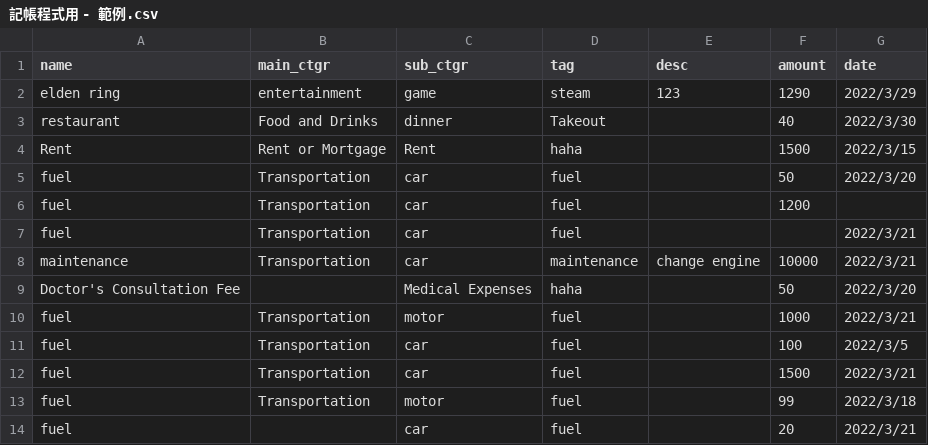
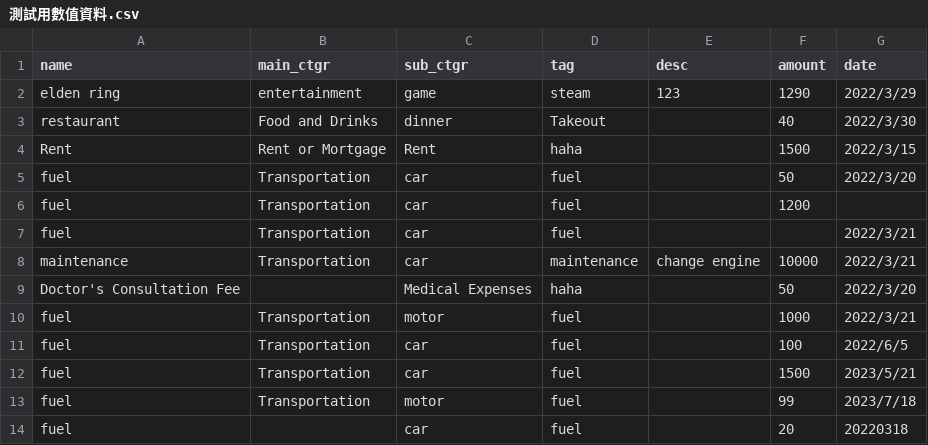
Before and after one commit to ezchuang/accounting-program, a CSV file: 測試用數值資料.csv (was 記帳程式用 - 範例.csv), drawn as a sheet.

```diff
--- a/記帳程式用 - 範例.csv
+++ b/測試用數值資料.csv
@@ -10,5 +10,5 @@ Doctor's Consultation Fee,,Medical Expenses,haha,,50,2022/3/20
 fuel,Transportation,motor,fuel,,1000,2022/3/21
-fuel,Transportation,car,fuel,,100,2022/3/5
-fuel,Transportation,car,fuel,,1500,2022/3/21
-fuel,Transportation,motor,fuel,,99,2022/3/18
-fuel,,car,fuel,,20,2022/3/21
+fuel,Transportation,car,fuel,,100,2022/6/5
+fuel,Transportation,car,fuel,,1500,2023/5/21
+fuel,Transportation,motor,fuel,,99,2023/7/18
+fuel,,car,fuel,,20,20220318
```
Also changed, not shown: 13 other files.
